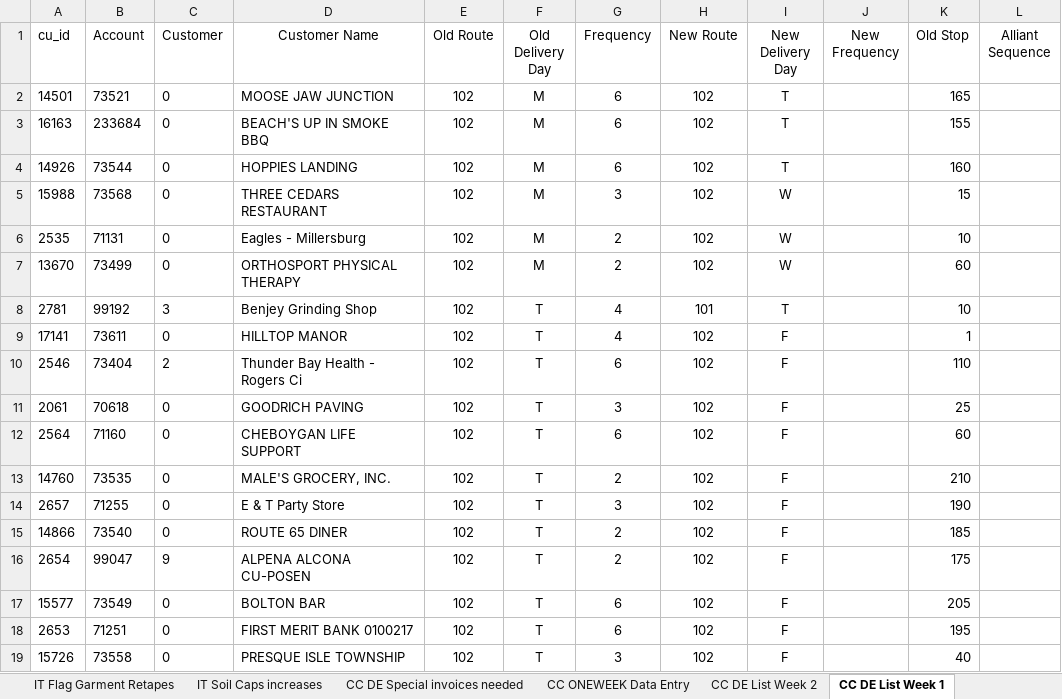
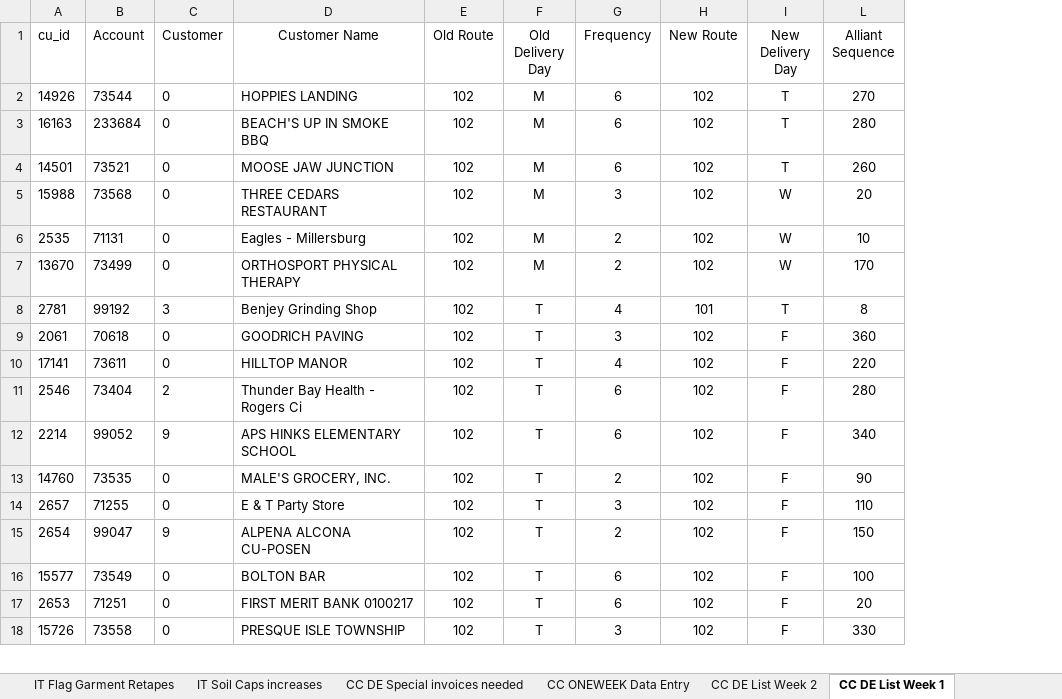
Before and after one commit to joesLost/rerouting, an Excel workbook: 5- Reroute Lists.xlsm, sheet CC DE List Week 1, drawn as a sheet; only a part is shown; values as stored, in another font and other column widths than the file's, no borders; conditional formats and table styles not drawn; removed rows and columns are numbered as before the commit, all else as after; the diff covers the shown part only; the diff names each change by its address in the sheet, - before the commit and + after, or states it on an @@ line.

```diff
--- a/5- Reroute Lists.xlsm (sheet CC DE List Week 1)
+++ b/5- Reroute Lists.xlsm (sheet CC DE List Week 1)
@@ column J (New Frequency) hidden, empty @@
@@ column K (Old Stop) hidden, rows 2-10: 165 | 155 | 160 | 15 | 10 | 60 | 10 | 1 | 110; rows 12-14: 60 | 210 | 190; rows 16-19: 175 | 205 | 195 | 40 @@
-A2 (cu_id): 14501
+A2 (cu_id): 14926
-B2 (Account): 73521
+B2 (Account): 73544
-D2 (Customer Name): MOOSE JAW JUNCTION
+D2 (Customer Name): HOPPIES LANDING
-L2 (Alliant Sequence): (empty)
+L2 (Alliant Sequence): 270
-L3 (Alliant Sequence): (empty)
+L3 (Alliant Sequence): 280
-A4 (cu_id): 14926
+A4 (cu_id): 14501
-B4 (Account): 73544
+B4 (Account): 73521
-D4 (Customer Name): HOPPIES LANDING
+D4 (Customer Name): MOOSE JAW JUNCTION
-L4 (Alliant Sequence): (empty)
+L4 (Alliant Sequence): 260
-L5 (Alliant Sequence): (empty)
+L5 (Alliant Sequence): 20
-L6 (Alliant Sequence): (empty)
+L6 (Alliant Sequence): 10
-L7 (Alliant Sequence): (empty)
+L7 (Alliant Sequence): 170
-L8 (Alliant Sequence): (empty)
+L8 (Alliant Sequence): 8
+row 9: 2061 | 70618 | 0 | GOODRICH PAVING | 102 | T | 3 | 102 | F | 360
-L10 (Alliant Sequence): (empty)
+L10 (Alliant Sequence): 220
-L11 (Alliant Sequence): (empty)
+L11 (Alliant Sequence): 280
-row 11: 2061 | 70618 | 0 | GOODRICH PAVING | 102 | T | 3 | 102 | F |  | 25
-A12 (cu_id): 2564
+A12 (cu_id): 2214
-B12 (Account): 71160
+B12 (Account): 99052
-C12 (Customer): 0
+C12 (Customer): 9
-D12 (Customer Name): CHEBOYGAN LIFE SUPPORT
+D12 (Customer Name): APS HINKS ELEMENTARY SCHOOL
-L12 (Alliant Sequence): (empty)
+L12 (Alliant Sequence): 340
-L13 (Alliant Sequence): (empty)
+L13 (Alliant Sequence): 90
-L14 (Alliant Sequence): (empty)
+L14 (Alliant Sequence): 110
-row 15: 14866 | 73540 | 0 | ROUTE 65 DINER | 102 | T | 2 | 102 | F |  | 185
-L15 (Alliant Sequence): (empty)
+L15 (Alliant Sequence): 150
-L16 (Alliant Sequence): (empty)
+L16 (Alliant Sequence): 100
-L17 (Alliant Sequence): (empty)
+L17 (Alliant Sequence): 20
-L18 (Alliant Sequence): (empty)
+L18 (Alliant Sequence): 330
```
Also changed, not shown: 4 added rows, 3 removed rows and 28 edited cells elsewhere in this sheet, sheet Five Days, sheet CC DE Special invoices needed, sheet Service-Garment Specials by Day, sheet Service Gap inventory list, sheet CC DE List Week 2, hidden cells, 6- Notice Delivery cal.xlsm, 11 other files.
